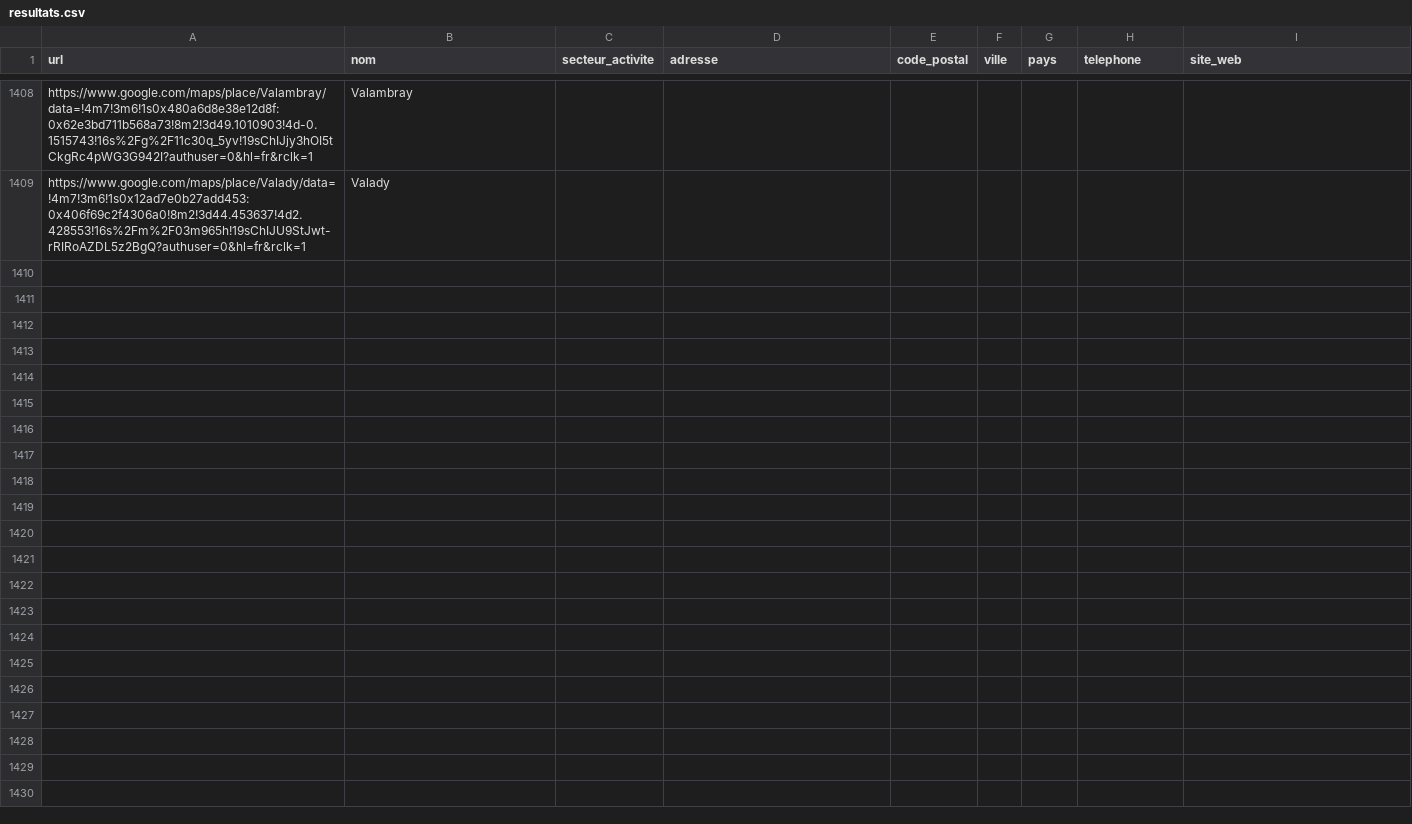
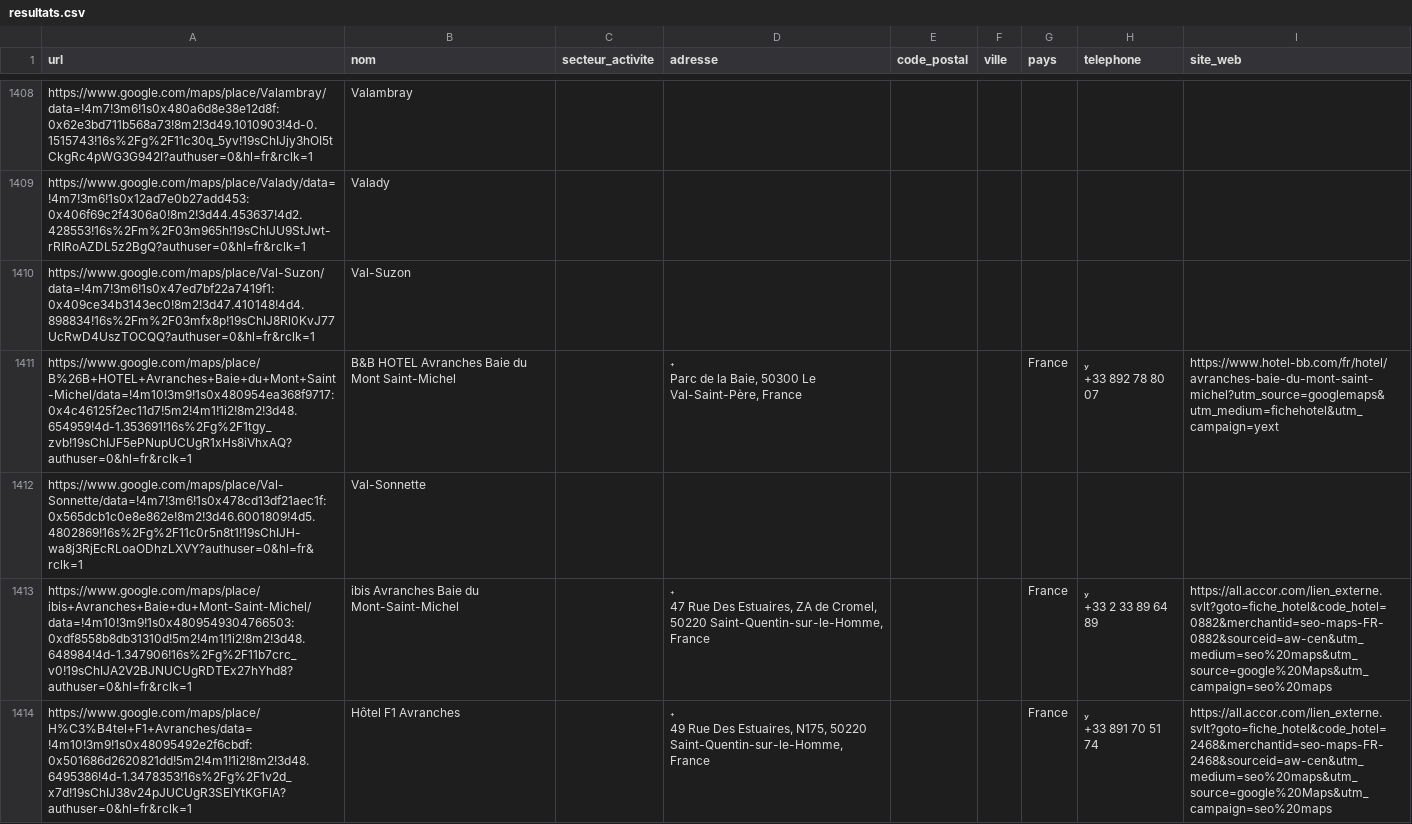
Before and after one commit to Tsimoka/Maps-1, a CSV file: resultats.csv, drawn as a sheet; only a part is shown, gaps mark what is left out; ↵ is a line break in a cell; the diff covers the shown part only; the diff names each change by its address in the sheet, - before the commit and + after, or states it on an @@ line.

```diff
--- a/resultats.csv
+++ b/resultats.csv
+row 1410: https://www.google.com/maps/place/Val-Suzon/data=!4m7!3m6!1s0x47ed7bf22a7419f1:0x409ce34b3143ec0!8m2!3d47.410148!4d4.898834!16s%2Fm%2F03mfx8p!19sChIJ8Rl0KvJ77UcRwD4UszTOCQQ?authuser=0&hl=fr&rclk=1 | Val-Suzon
+row 1411: https://www.google.com/maps/place/B%26B+HOTEL+Avranches+Baie+du+Mont+Saint-Michel/data=!4m10!3m9!1s0x480954ea368f9717:0x4c46125f2ec11d7!5m2!4m1!1i2!8m2!3d48.654959!4d-1.353691!16s%2Fg%2F1tgy_zvb!19sChIJF5ePNupUCUgR1xHs8iVhxAQ?authuser=0&hl=fr&rclk=1 | B&B HOTEL Avranches Baie du Mont Saint-Michel |  |  ↵ Parc de la Baie, 50300 Le Val-Saint-Père, France |  |  | France |  ↵ +33 892 78 80 07 | https://www.hotel-bb.com/fr/hotel/avranches-baie-du-mont-saint-michel?utm_source=googlemaps&utm_medium=fichehotel&utm_campaign=yext
+row 1412: https://www.google.com/maps/place/Val-Sonnette/data=!4m7!3m6!1s0x478cd13df21aec1f:0x565dcb1c0e8e862e!8m2!3d46.6001809!4d5.4802869!16s%2Fg%2F11c0r5n8t1!19sChIJH-wa8j3RjEcRLoaODhzLXVY?authuser=0&hl=fr&rclk=1 | Val-Sonnette
+row 1413: https://www.google.com/maps/place/ibis+Avranches+Baie+du+Mont-Saint-Michel/data=!4m10!3m9!1s0x4809549304766503:0xdf8558b8db31310d!5m2!4m1!1i2!8m2!3d48.648984!4d-1.347906!16s%2Fg%2F11b7crc_v0!19sChIJA2V2BJNUCUgRDTEx27hYhd8?authuser=0&hl=fr&rclk=1 | ibis Avranches Baie du Mont-Saint-Michel |  |  ↵ 47 Rue Des Estuaires, ZA de Cromel, 50220 Saint-Quentin-sur-le-Homme, France |  |  | France |  ↵ +33 2 33 89 64 89 | https://all.accor.com/lien_externe.svlt?goto=fiche_hotel&code_hotel=0882&merchantid=seo-maps-FR-0882&sourceid=aw-cen&utm_medium=seo%20maps&utm_source=google%20Maps&utm_campaign=seo%20maps
+row 1414: https://www.google.com/maps/place/H%C3%B4tel+F1+Avranches/data=!4m10!3m9!1s0x48095492e2f6cbdf:0x501686d2620821dd!5m2!4m1!1i2!8m2!3d48.6495386!4d-1.3478353!16s%2Fg%2F1v2d_x7d!19sChIJ38v24pJUCUgR3SEIYtKGFlA?authuser=0&hl=fr&rclk=1 | Hôtel F1 Avranches |  |  ↵ 49 Rue Des Estuaires, N175, 50220 Saint-Quentin-sur-le-Homme, France |  |  | France |  ↵ +33 891 70 51 74 | https://all.accor.com/lien_externe.svlt?goto=fiche_hotel&code_hotel=2468&merchantid=seo-maps-FR-2468&sourceid=aw-cen&utm_medium=seo%20maps&utm_source=google%20Maps&utm_campaign=seo%20maps
```
Also changed, not shown: 15 added rows elsewhere in this file, 1 other file.
